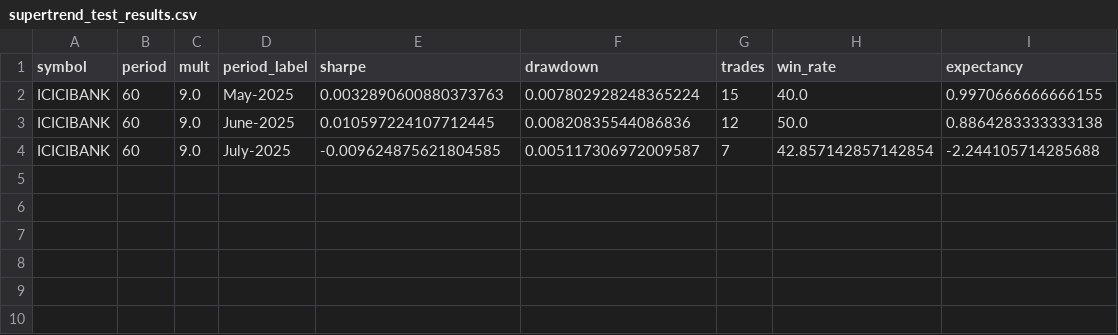
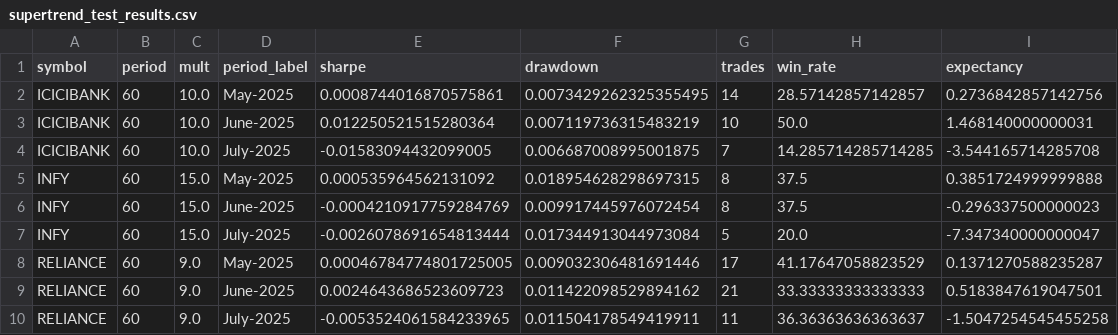
Before and after one commit to raghu-gadepalli/Backtrader1.0, a CSV file: results/supertrend_test_results.csv, drawn as a sheet.

Commit message:
Supertrend Finalized Sweep pending

```diff
--- a/results/supertrend_test_results.csv
+++ b/results/supertrend_test_results.csv
@@ -1,4 +1,10 @@
 symbol,period,mult,period_label,sharpe,drawdown,trades,win_rate,expectancy
-ICICIBANK,60,9.0,May-2025,0.0032890600880373763,0.007802928248365224,15,40.0,0.9970666666666155
-ICICIBANK,60,9.0,June-2025,0.010597224107712445,0.00820835544086836,12,50.0,0.8864283333333138
-ICICIBANK,60,9.0,July-2025,-0.009624875621804585,0.005117306972009587,7,42.857142857142854,-2.244105714285688
+ICICIBANK,60,10.0,May-2025,0.0008744016870575861,0.0073429262325355495,14,28.57142857142857,0.2736842857142756
+ICICIBANK,60,10.0,June-2025,0.012250521515280364,0.007119736315483219,10,50.0,1.468140000000031
+ICICIBANK,60,10.0,July-2025,-0.01583094432099005,0.006687008995001875,7,14.285714285714285,-3.544165714285708
+INFY,60,15.0,May-2025,0.000535964562131092,0.018954628298697315,8,37.5,0.3851724999999888
+INFY,60,15.0,June-2025,-0.0004210917759284769,0.009917445976072454,8,37.5,-0.296337500000023
+INFY,60,15.0,July-2025,-0.0026078691654813444,0.017344913044973084,5,20.0,-7.347340000000047
+RELIANCE,60,9.0,May-2025,0.00046784774801725005,0.009032306481691446,17,41.17647058823529,0.1371270588235287
+RELIANCE,60,9.0,June-2025,0.0024643686523609723,0.011422098529894162,21,33.33333333333333,0.5183847619047501
+RELIANCE,60,9.0,July-2025,-0.0053524061584233965,0.011504178549419911,11,36.36363636363637,-1.5047254545455258
```
Also changed, not shown: 9 other files.
